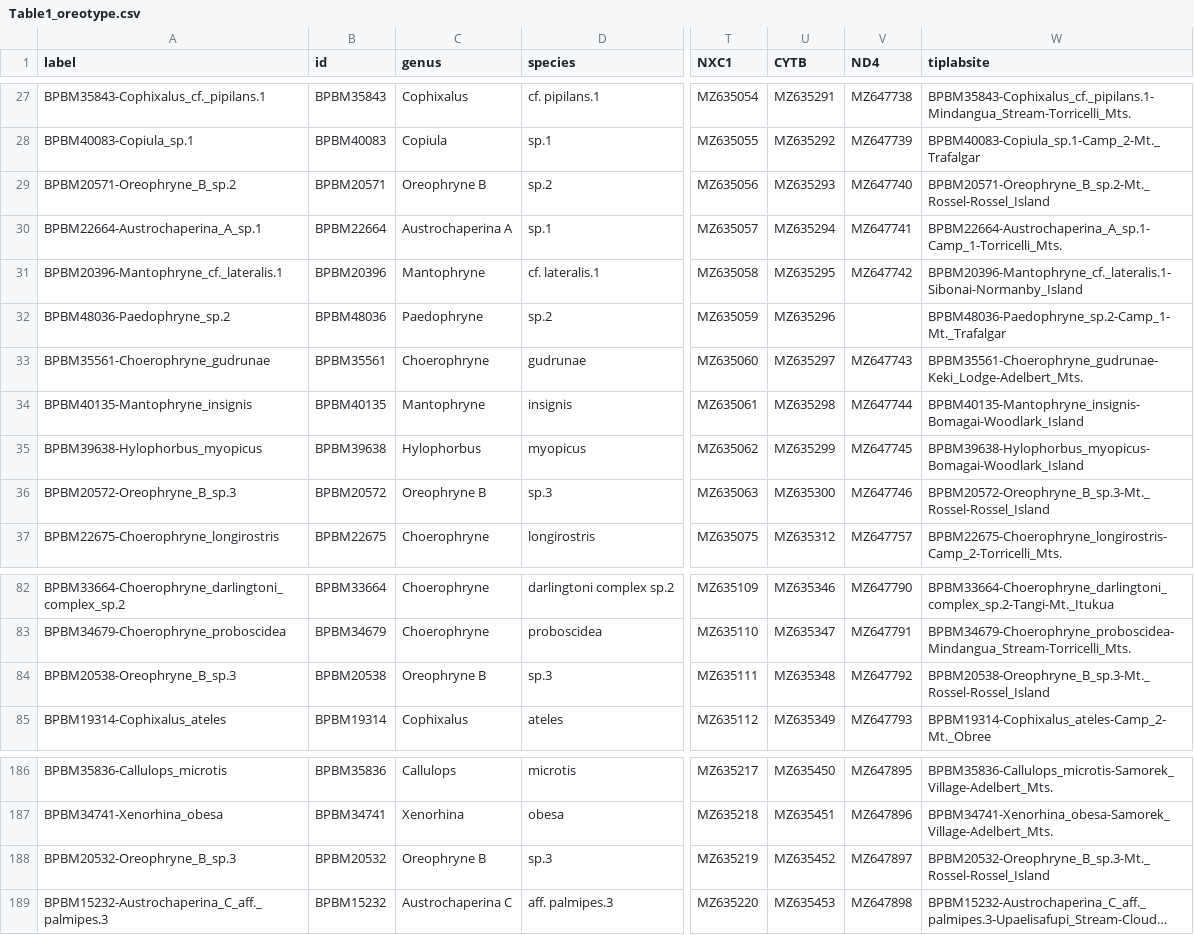
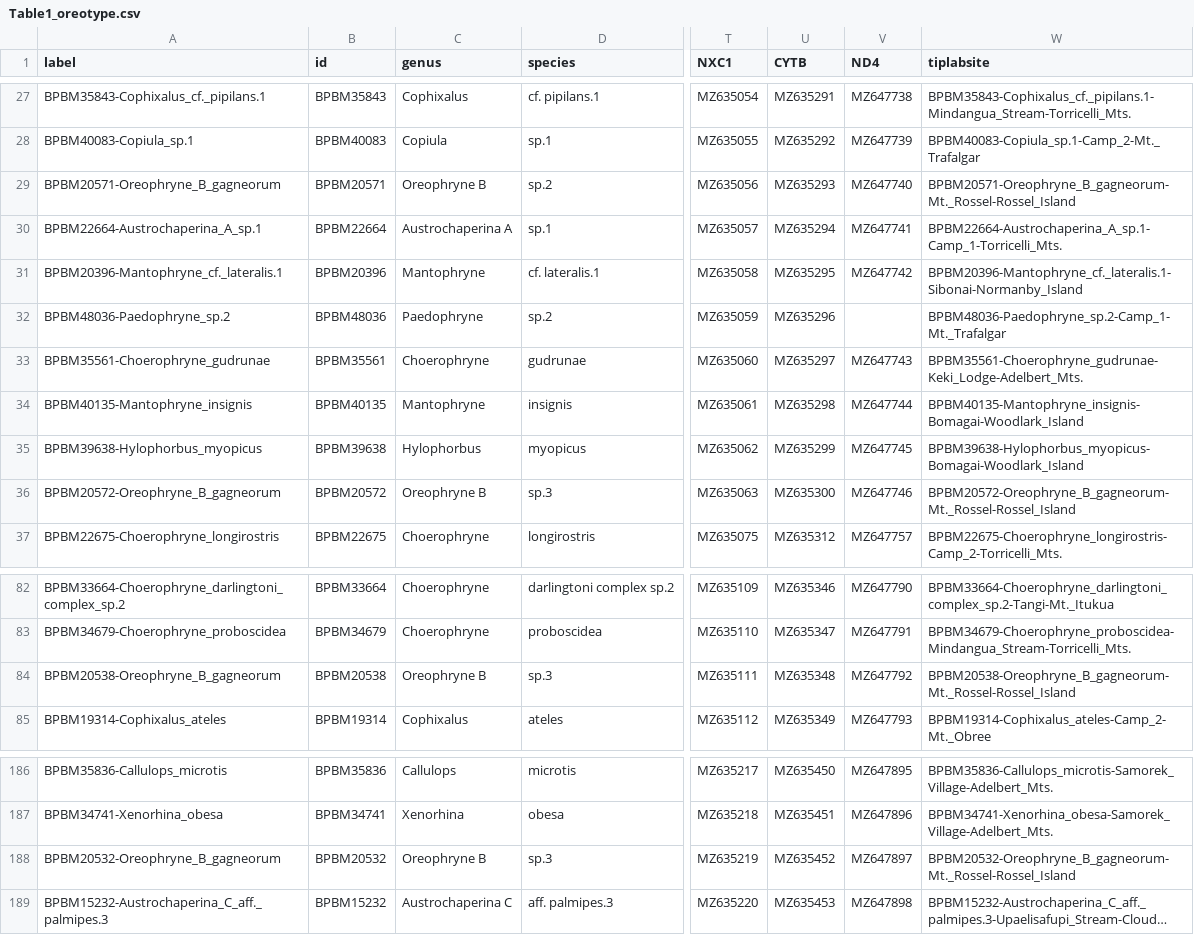
Before and after one commit to mbutler808/Oreophryne_ms, a CSV file: Data/Table1_oreotype.csv, drawn as a sheet; only a part is shown, gaps mark what is left out; long unchanged cells end in …; the diff names each change by its address in the sheet, - before the commit and + after, or states it on an @@ line.

```diff
--- a/Data/Table1_oreotype.csv
+++ b/Data/Table1_oreotype.csv
-A29 (label): BPBM20571-Oreophryne_B_sp.2
+A29 (label): BPBM20571-Oreophryne_B_gagneorum
-W29 (tiplabsite): BPBM20571-Oreophryne_B_sp.2-Mt._Rossel-Rossel_Island
+W29 (tiplabsite): BPBM20571-Oreophryne_B_gagneorum-Mt._Rossel-Rossel_Island
-A36 (label): BPBM20572-Oreophryne_B_sp.3
+A36 (label): BPBM20572-Oreophryne_B_gagneorum
-W36 (tiplabsite): BPBM20572-Oreophryne_B_sp.3-Mt._Rossel-Rossel_Island
+W36 (tiplabsite): BPBM20572-Oreophryne_B_gagneorum-Mt._Rossel-Rossel_Island
-A84 (label): BPBM20538-Oreophryne_B_sp.3
+A84 (label): BPBM20538-Oreophryne_B_gagneorum
-W84 (tiplabsite): BPBM20538-Oreophryne_B_sp.3-Mt._Rossel-Rossel_Island
+W84 (tiplabsite): BPBM20538-Oreophryne_B_gagneorum-Mt._Rossel-Rossel_Island
-A188 (label): BPBM20532-Oreophryne_B_sp.3
+A188 (label): BPBM20532-Oreophryne_B_gagneorum
-W188 (tiplabsite): BPBM20532-Oreophryne_B_sp.3-Mt._Rossel-Rossel_Island
+W188 (tiplabsite): BPBM20532-Oreophryne_B_gagneorum-Mt._Rossel-Rossel_Island
```
Also changed, not shown: Code/dropped_taxa_tips_fulliqtree.csv, Data/locality.csv, 52 other files.
